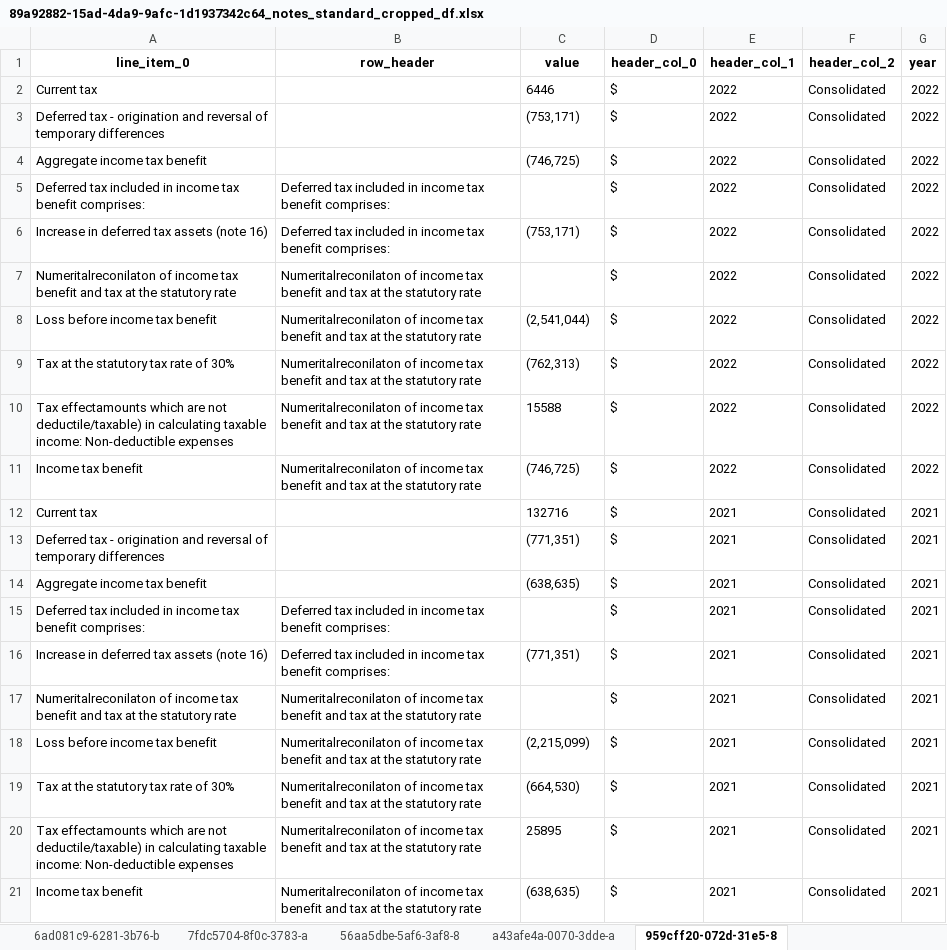
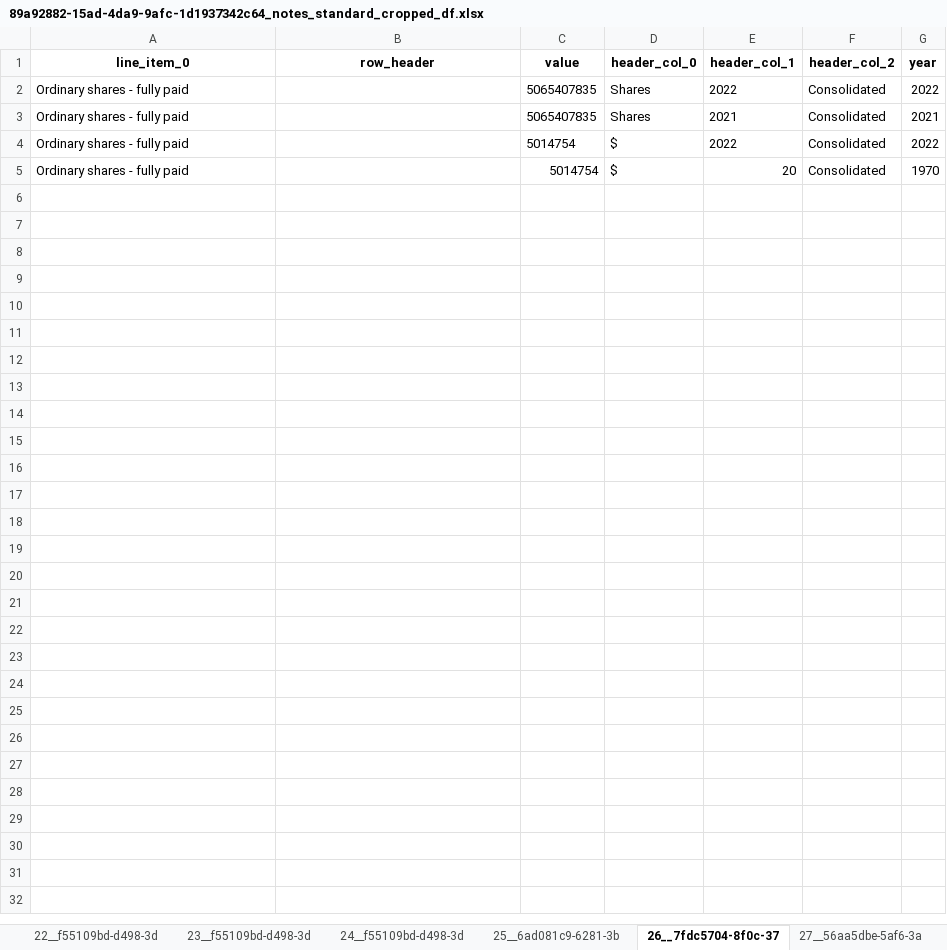
Before and after one commit to AI-paltan/main_page_processing, an Excel workbook: output/89a92882-15ad-4da9-9afc-1d1937342c64/89a92882-15ad-4da9-9afc-1d1937342c64_notes_standard_cropped_df.xlsx, sheet 26__7fdc5704-8f0c-37, drawn as a sheet; values as stored, in another font and other column widths than the file's, no borders; removed rows and columns are numbered as before the commit, all else as after; the diff names each change by its address in the sheet, - before the commit and + after, or states it on an @@ line.

```diff
--- a/output/89a92882-15ad-4da9-9afc-1d1937342c64/89a92882-15ad-4da9-9afc-1d1937342c64_notes_standard_cropped_df.xlsx (sheet 26__7fdc5704-8f0c-37)
+++ b/output/89a92882-15ad-4da9-9afc-1d1937342c64/89a92882-15ad-4da9-9afc-1d1937342c64_notes_standard_cropped_df.xlsx (sheet 26__7fdc5704-8f0c-37)
-sheet tab: 6ad081c9-6281-3b76-b
+sheet tab: 22__f55109bd-d498-3d
-sheet tab: 7fdc5704-8f0c-3783-a
+sheet tab: 23__f55109bd-d498-3d
-sheet tab: 56aa5dbe-5af6-3af8-8
+sheet tab: 24__f55109bd-d498-3d
-sheet tab: a43afe4a-0070-3dde-a
+sheet tab: 25__6ad081c9-6281-3b
-sheet tab: 959cff20-072d-31e5-8
+sheet tab: 26__7fdc5704-8f0c-37
+sheet tab: 27__56aa5dbe-5af6-3a
-row 2: Current tax |  | 6446 | $ | 2022 | Consolidated | 2022
-A2 (line_item_0): Deferred tax - origination and reversal of temporary differences
+A2 (line_item_0): Ordinary shares - fully paid
-C2 (value): (753,171)
+C2 (value): 5065407835
-D2 (header_col_0): $
+D2 (header_col_0): Shares
+row 3: Ordinary shares - fully paid |  | 5065407835 | Shares | 2021 | Consolidated | 2021
-A4 (line_item_0): Aggregate income tax benefit
+A4 (line_item_0): Ordinary shares - fully paid
-C4 (value): (746,725)
+C4 (value): 5014754
-row 5: Deferred tax included in income tax benefit comprises: | Deferred tax included in income tax benefit comprises: |  | $ | 2022 | Consolidated | 2022
-row 6: Increase in deferred tax assets (note 16) | Deferred tax included in income tax benefit comprises: | (753,171) | $ | 2022 | Consolidated | 2022
-row 7: Numeritalreconilaton of income tax benefit and tax at the statutory rate | Numeritalreconilaton of income tax benefit and tax at the statutory rate |  | $ | 2022 | Consolidated | 2022
-row 8: Loss before income tax benefit | Numeritalreconilaton of income tax benefit and tax at the statutory rate | (2,541,044) | $ | 2022 | Consolidated | 2022
-row 9: Tax at the statutory tax rate of 30% | Numeritalreconilaton of income tax benefit and tax at the statutory rate | (762,313) | $ | 2022 | Consolidated | 2022
-row 10: Tax effectamounts which are not deductile/taxable) in calculating taxable income: Non-deductible expenses | Numeritalreconilaton of income tax benefit and tax at the statutory rate | 15588 | $ | 2022 | Consolidated | 2022
-row 11: Income tax benefit | Numeritalreconilaton of income tax benefit and tax at the statutory rate | (746,725) | $ | 2022 | Consolidated | 2022
-row 12: Current tax |  | 132716 | $ | 2021 | Consolidated | 2021
-row 13: Deferred tax - origination and reversal of temporary differences |  | (771,351) | $ | 2021 | Consolidated | 2021
-row 14: Aggregate income tax benefit |  | (638,635) | $ | 2021 | Consolidated | 2021
-row 15: Deferred tax included in income tax benefit comprises: | Deferred tax included in income tax benefit comprises: |  | $ | 2021 | Consolidated | 2021
-row 16: Increase in deferred tax assets (note 16) | Deferred tax included in income tax benefit comprises: | (771,351) | $ | 2021 | Consolidated | 2021
-row 17: Numeritalreconilaton of income tax benefit and tax at the statutory rate | Numeritalreconilaton of income tax benefit and tax at the statutory rate |  | $ | 2021 | Consolidated | 2021
-row 18: Loss before income tax benefit | Numeritalreconilaton of income tax benefit and tax at the statutory rate | (2,215,099) | $ | 2021 | Consolidated | 2021
-row 19: Tax at the statutory tax rate of 30% | Numeritalreconilaton of income tax benefit and tax at the statutory rate | (664,530) | $ | 2021 | Consolidated | 2021
-row 20: Tax effectamounts which are not deductile/taxable) in calculating taxable income: Non-deductible expenses | Numeritalreconilaton of income tax benefit and tax at the statutory rate | 25895 | $ | 2021 | Consolidated | 2021
-row 21: Income tax benefit | Numeritalreconilaton of income tax benefit and tax at the statutory rate | (638,635) | $ | 2021 | Consolidated | 2021
+row 5: Ordinary shares - fully paid |  | 5014754 | $ | 20 | Consolidated | 1970
```
Also changed, not shown: sheet 16__690bde78-8180-3e, sheet 15__690bde78-8180-3e, sheet 24__f55109bd-d498-3d, sheet 17__14ab6223-1d71-31, sheet 21__e5adf9da-1ce8-3e, sheet 18__a129ee86-9aee-3d, 7 more sheets, other sheet tabs, output/61bbdb19-1f94-4617-8814-9148f0a43000/61bbdb19-1f94-4617-8814-9148f0a43000_notes_cropped_df.xlsx, output/61bbdb19-1f94-4617-8814-9148f0a43000/61bbdb19-1f94-4617-8814-9148f0a43000_notes_standard_cropped_df.xlsx, 18 other files.
